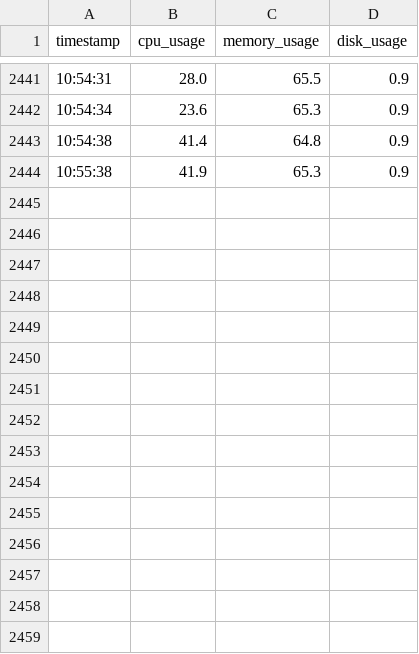
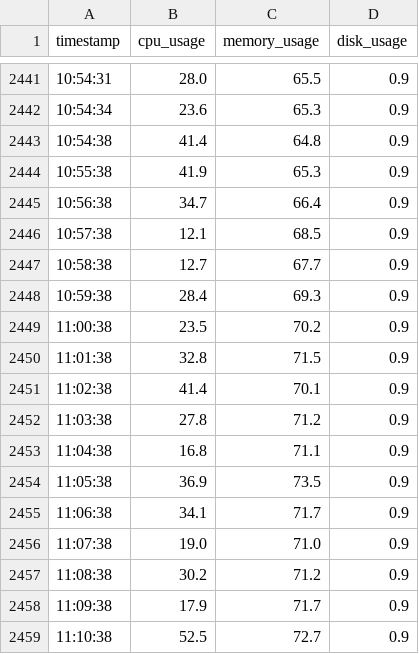
Before and after one commit to DeepikaReddy0717/DB_GUARDIAN-AI-, a CSV file: laptop_metrics.csv, drawn as a sheet; only a part is shown, gaps mark what is left out; the diff names each change by its address in the sheet, - before the commit and + after, or states it on an @@ line.

```diff
--- a/laptop_metrics.csv
+++ b/laptop_metrics.csv
+row 2445: 10:56:38 | 34.7 | 66.4 | 0.9
+row 2446: 10:57:38 | 12.1 | 68.5 | 0.9
+row 2447: 10:58:38 | 12.7 | 67.7 | 0.9
+row 2448: 10:59:38 | 28.4 | 69.3 | 0.9
+row 2449: 11:00:38 | 23.5 | 70.2 | 0.9
+row 2450: 11:01:38 | 32.8 | 71.5 | 0.9
+row 2451: 11:02:38 | 41.4 | 70.1 | 0.9
+row 2452: 11:03:38 | 27.8 | 71.2 | 0.9
+row 2453: 11:04:38 | 16.8 | 71.1 | 0.9
+row 2454: 11:05:38 | 36.9 | 73.5 | 0.9
+row 2455: 11:06:38 | 34.1 | 71.7 | 0.9
+row 2456: 11:07:38 | 19.0 | 71.0 | 0.9
+row 2457: 11:08:38 | 30.2 | 71.2 | 0.9
+row 2458: 11:09:38 | 17.9 | 71.7 | 0.9
+row 2459: 11:10:38 | 52.5 | 72.7 | 0.9
```
Also changed, not shown: 2 other files.
